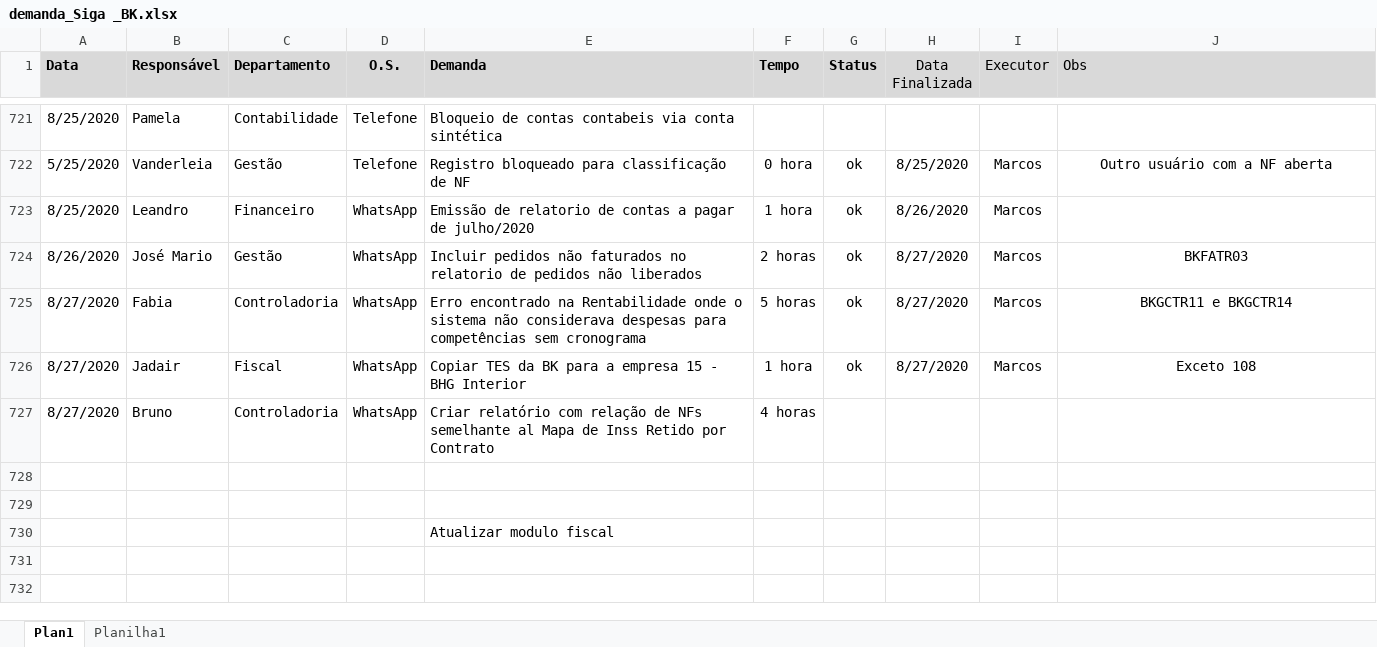
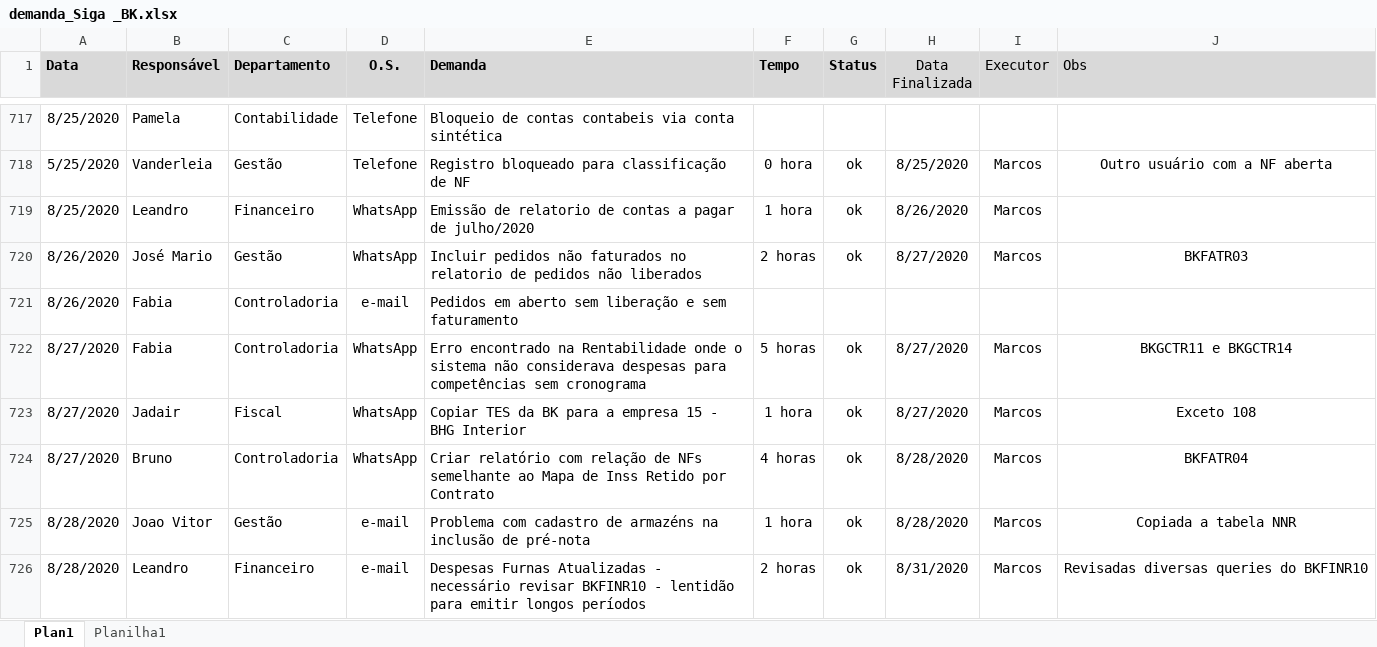
Before and after one commit to marcos-abrahao/bk, an Excel workbook: demanda_Siga _BK.xlsx, sheet Plan1, drawn as a sheet; only a part is shown, gaps mark what is left out; the shorter side is filled out with more unchanged rows; values as stored, in another font and other column widths than the file's, no borders; addresses are those after the commit; the diff covers the shown part only; the diff names each change by its address in the sheet, - before the commit and + after, or states it on an @@ line.

Commit message:
Melhorias BKFINR10 e Acerto Tela XXRM

```diff
--- a/demanda_Siga _BK.xlsx (sheet Plan1)
+++ b/demanda_Siga _BK.xlsx (sheet Plan1)
+row 721: 8/26/2020 | Fabia | Controladoria | e-mail | Pedidos em aberto sem liberação e sem faturamento
-E724 (Demanda): …NFs semelhante al Mapa de…
+E724 (Demanda): …NFs semelhante ao Mapa de…
-G724 (Status): (empty)
+G724 (Status): ok
-H724 (Data Finalizada): (empty)
+H724 (Data Finalizada): 8/28/2020
-I724 (Executor): (empty)
+I724 (Executor): Marcos
-J724 (Obs): (empty)
+J724 (Obs): BKFATR04
+row 725: 8/28/2020 | Joao Vitor | Gestão | e-mail | Problema com cadastro de armazéns na inclusão de pré-nota | 1 hora | ok | 8/28/2020 | Marcos | Copiada a tabela NNR
+row 726: 8/28/2020 | Leandro | Financeiro | e-mail | Despesas Furnas Atualizadas - necessário revisar BKFINR10 - lentidão para emitir longos períodos | 2 horas | ok | 8/31/2020 | Marcos | Revisadas diversas queries do BKFINR10
```
Also changed, not shown: 5 added rows, 4 removed rows and 1 edited cell elsewhere in this sheet, 3 other files.
